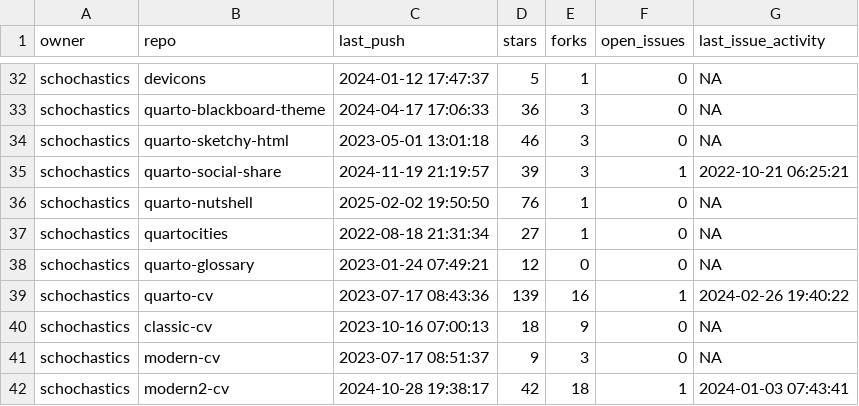
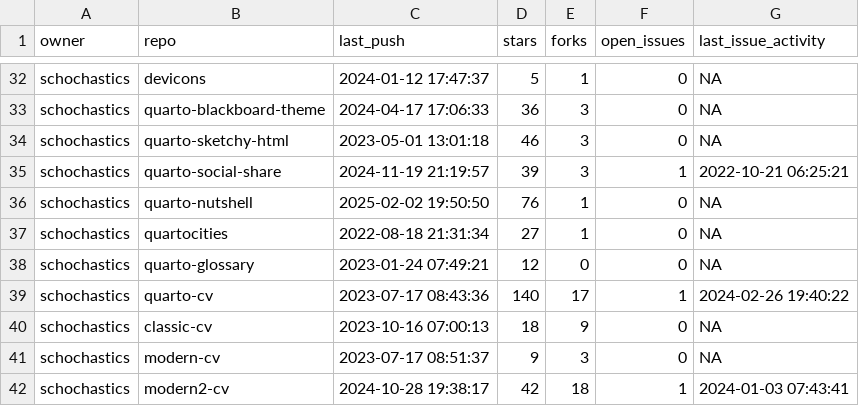
Before and after one commit to schochastics/gh-dashboard, a CSV file: current_week.csv, drawn as a sheet; only a part is shown, gaps mark what is left out.

```diff
--- a/current_week.csv
+++ b/current_week.csv
@@ -38,3 +38,3 @@
 "schochastics","quarto-glossary",2023-01-24 07:49:21,12,0,0,NA
-"schochastics","quarto-cv",2023-07-17 08:43:36,139,16,1,2024-02-26 19:40:22
+"schochastics","quarto-cv",2023-07-17 08:43:36,140,17,1,2024-02-26 19:40:22
 "schochastics","classic-cv",2023-10-16 07:00:13,18,9,0,NA
```
Also changed, not shown: last_week.csv.
